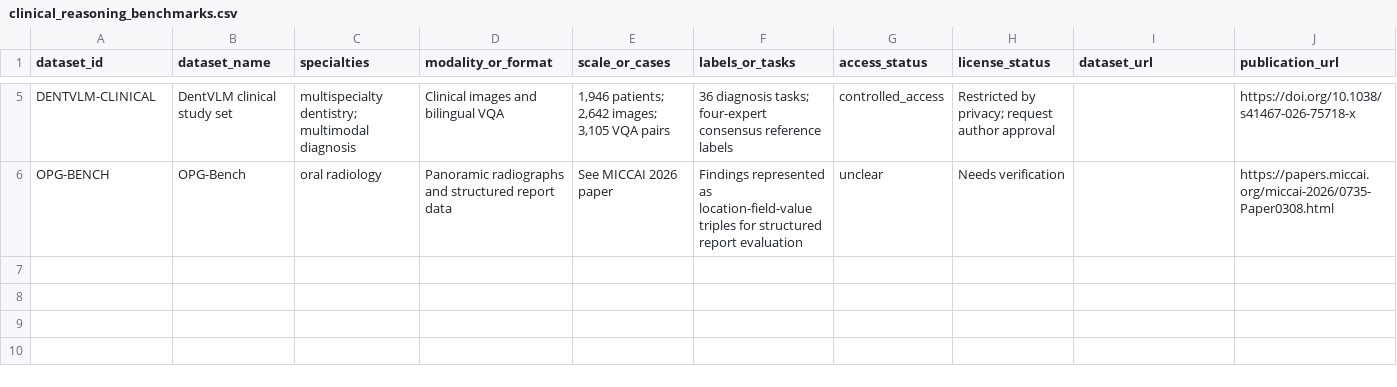
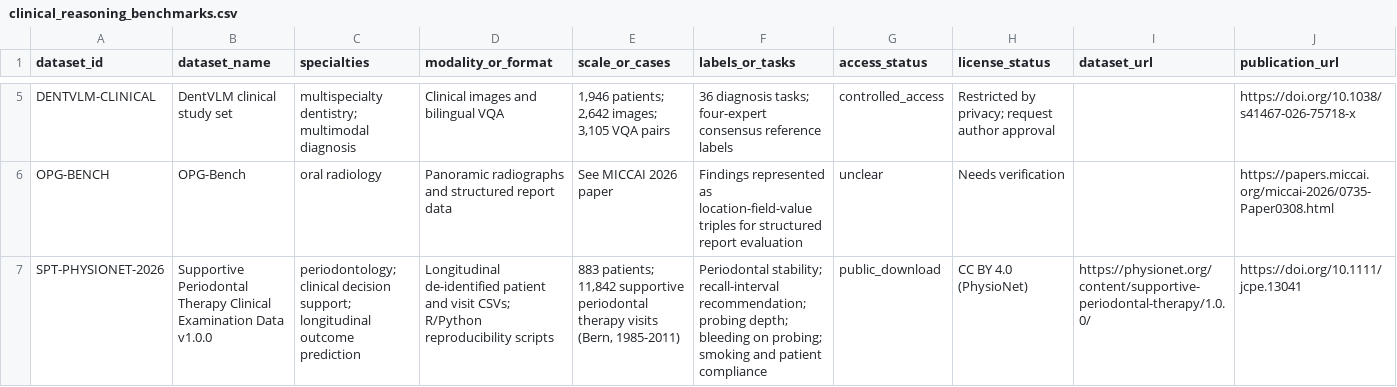
Before and after one commit to dr-lamia/dental-datasets-hub, a CSV file: catalog/clinical_reasoning_benchmarks.csv, drawn as a sheet; only a part is shown, gaps mark what is left out; rows hold the shown columns only; the diff names each change by its address in the sheet, - before the commit and + after, or states it on an @@ line.

```diff
--- a/catalog/clinical_reasoning_benchmarks.csv
+++ b/catalog/clinical_reasoning_benchmarks.csv
+row 7: SPT-PHYSIONET-2026 | Supportive Periodontal Therapy Clinical Examination Data v1.0.0 | periodontology; clinical decision support; longitudinal outcome prediction | Longitudinal de-identified patient and visit CSVs; R/Python reproducibility scripts | 883 patients; 11,842 supportive periodontal therapy visits (Bern, 1985-2011) | Periodontal stability; recall-interval recommendation; probing depth; bleeding on probing; smoking and patient compliance | public_download | CC BY 4.0 (PhysioNet) | https://physionet.org/content/supportive-periodontal-therapy/1.0.0/ | https://doi.org/10.1111/jcpe.13041
```
Also changed, not shown: catalog/dental_imaging.csv, 4 other files.
